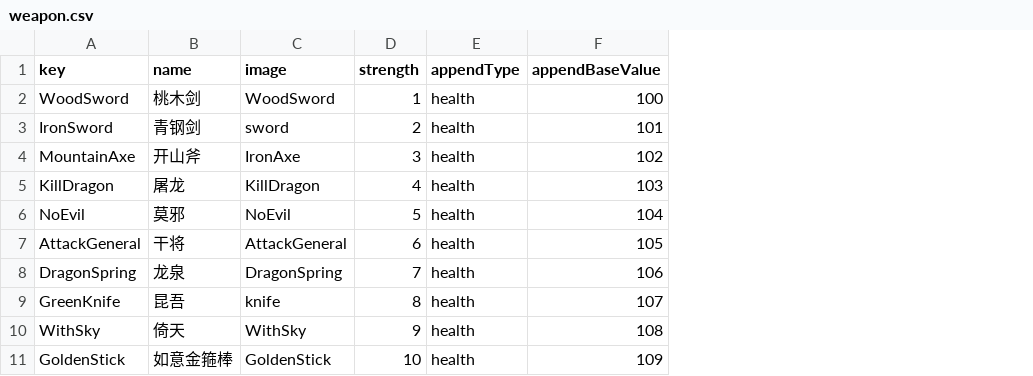
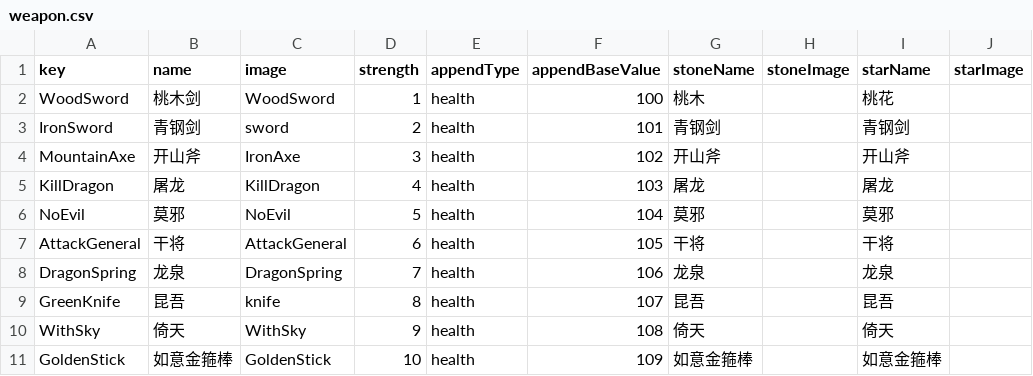
Before and after one commit to oigh/oigh.github.io, a CSV file: resource/table/weapon.csv, drawn as a sheet; the diff names each change by its address in the sheet, - before the commit and + after, or states it on an @@ line.

```diff
--- a/resource/table/weapon.csv
+++ b/resource/table/weapon.csv
+column G (stoneName), rows 2-11: 桃木 | 青钢剑 | 开山斧 | 屠龙 | 莫邪 | 干将 | 龙泉 | 昆吾 | 倚天 | 如意金箍棒
+column H (stoneImage), empty
+column I (starName), rows 2-11: 桃花 | 青钢剑 | 开山斧 | 屠龙 | 莫邪 | 干将 | 龙泉 | 昆吾 | 倚天 | 如意金箍棒
+column J (starImage), empty
```
Also changed, not shown: 13 other files.
